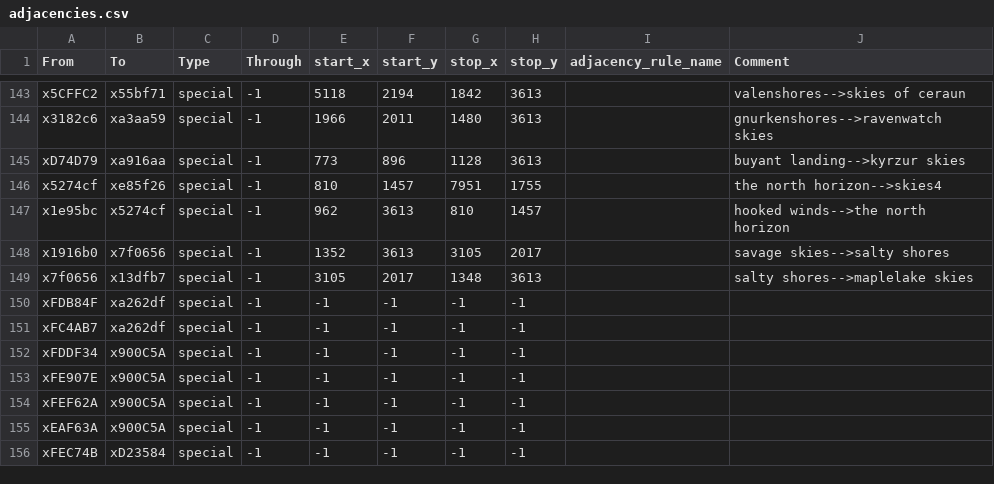
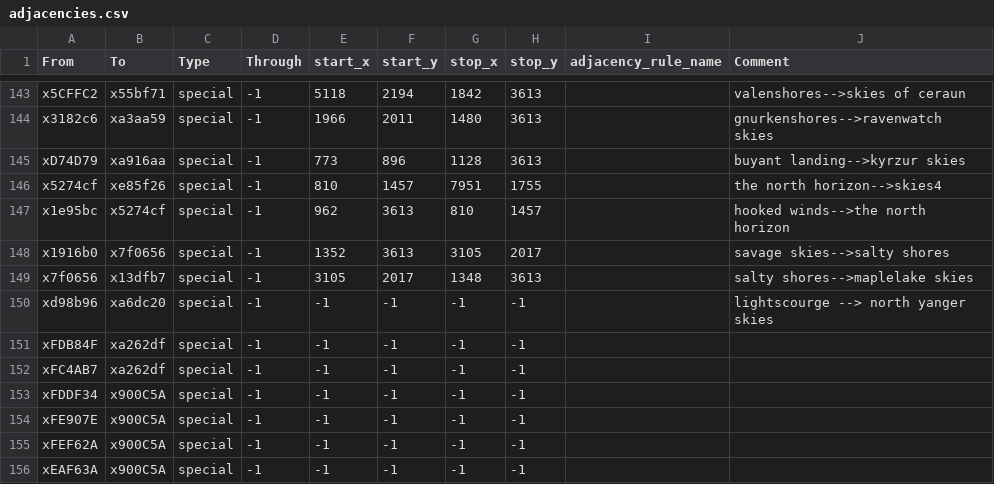
Before and after one commit to Kingbobman/Exether, a CSV file: map_data/adjacencies.csv, drawn as a sheet; only a part is shown, gaps mark what is left out; the shorter side is filled out with more unchanged rows; the diff names each change by its address in the sheet, - before the commit and + after, or states it on an @@ line.

```diff
--- a/map_data/adjacencies.csv
+++ b/map_data/adjacencies.csv
+row 150: xd98b96 | xa6dc20 | special | -1 | -1 | -1 | -1 | -1 |  | lightscourge --> north yanger skies
```
Also changed, not shown: 6 other files.
